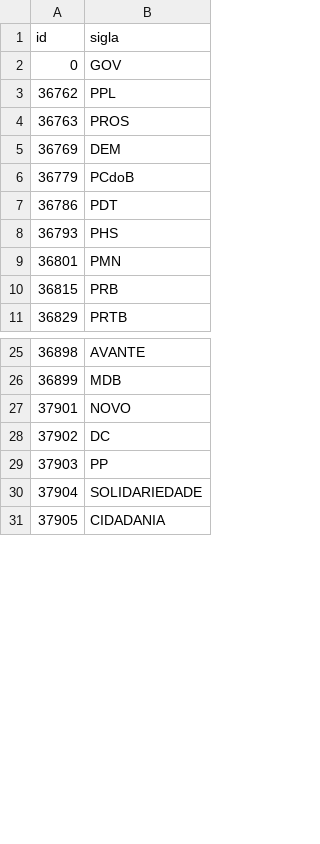
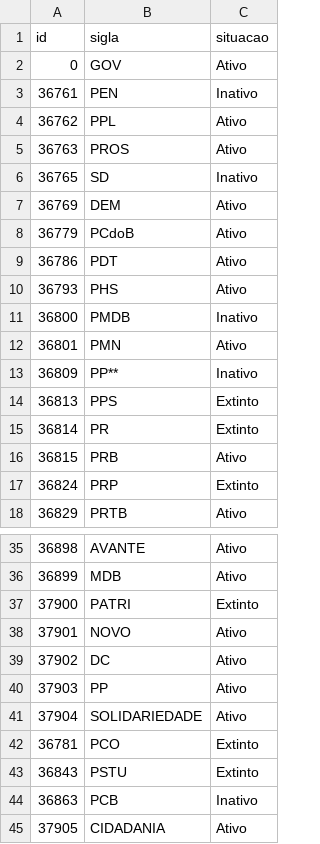
Before and after one commit to parlametria/perfil-parlamentarR, a CSV file: raw_data/partidos.csv, drawn as a sheet; only a part is shown, gaps mark what is left out; addresses are those after the commit; the diff covers the shown part only; the diff names each change by its address in the sheet, - before the commit and + after, or states it on an @@ line.

Commit message:
Atualiza dados de partidos

```diff
--- a/raw_data/partidos.csv
+++ b/raw_data/partidos.csv
+column C (situacao), row 2: Ativo; rows 4-5: Ativo | Ativo; rows 7-10: all Ativo; row 12: Ativo; row 16: Ativo; row 18: Ativo; rows 35-36: Ativo | Ativo; rows 38-41: all Ativo; row 45: Ativo
+row 3: 36761 | PEN | Inativo
+row 6: 36765 | SD | Inativo
+row 11: 36800 | PMDB | Inativo
+row 13: 36809 | PP** | Inativo
+row 14: 36813 | PPS | Extinto
+row 15: 36814 | PR | Extinto
+row 17: 36824 | PRP | Extinto
+row 37: 37900 | PATRI | Extinto
+row 42: 36781 | PCO | Extinto
+row 43: 36843 | PSTU | Extinto
+row 44: 36863 | PCB | Inativo
```
Also changed, not shown: 3 added rows elsewhere in this file, raw_data/perguntas.csv, 3 other files.
